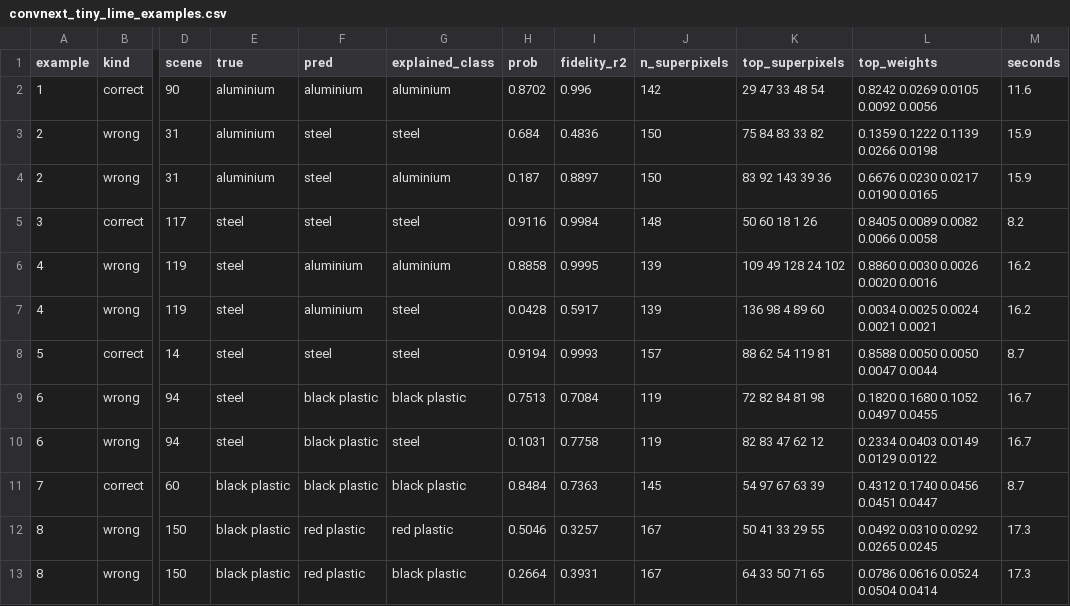
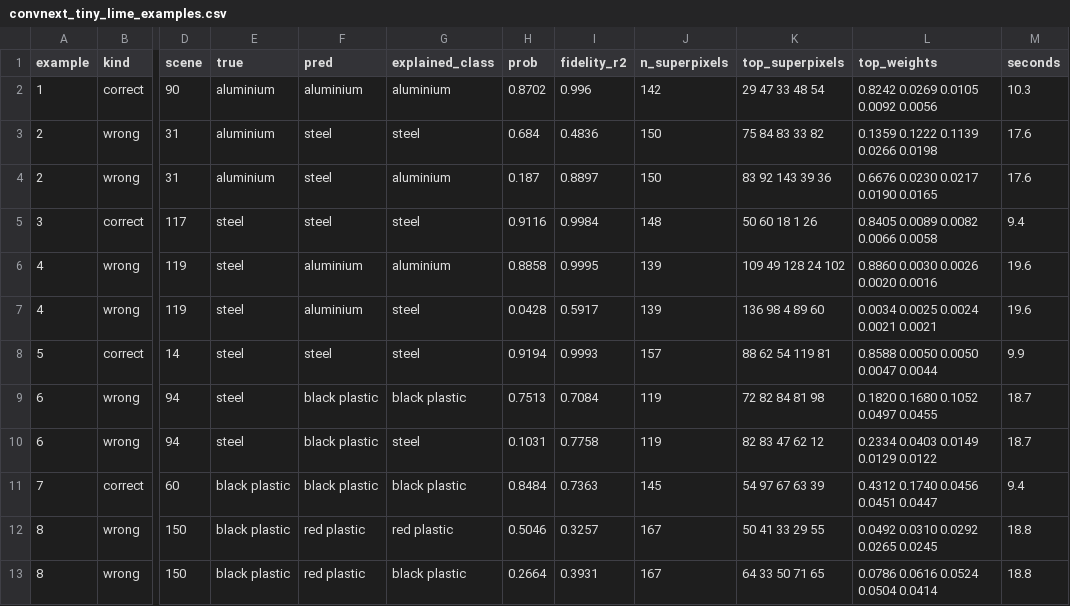
Before and after one commit to Ahmed-AlTahan/CNN-LIME, a CSV file: results/lime/convnext_tiny/results/convnext_tiny_lime_examples.csv, drawn as a sheet; only a part is shown, gaps mark what is left out; the diff names each change by its address in the sheet, - before the commit and + after, or states it on an @@ line.

```diff
--- a/results/lime/convnext_tiny/results/convnext_tiny_lime_examples.csv
+++ b/results/lime/convnext_tiny/results/convnext_tiny_lime_examples.csv
-M2 (seconds): 11.6
+M2 (seconds): 10.3
-M3:M4 (seconds): 15.9
+M3:M4 (seconds): 17.6
-M5 (seconds): 8.2
+M5 (seconds): 9.4
-M6:M7 (seconds): 16.2
+M6:M7 (seconds): 19.6
-M8 (seconds): 8.7
+M8 (seconds): 9.9
-M9:M10 (seconds): 16.7
+M9:M10 (seconds): 18.7
-M11 (seconds): 8.7
+M11 (seconds): 9.4
-M12:M13 (seconds): 17.3
+M12:M13 (seconds): 18.8
```
Also changed, not shown: 6 other files.
